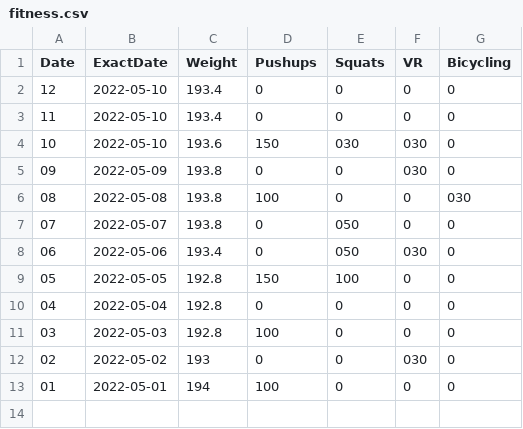
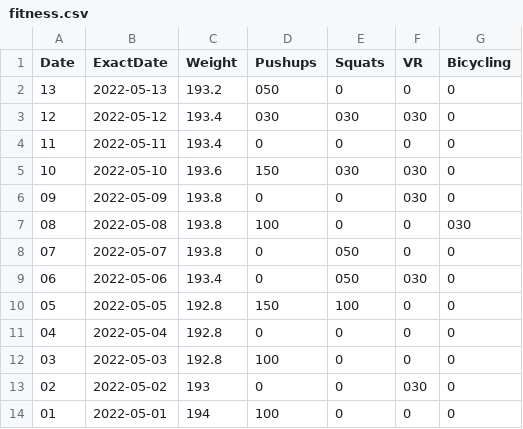
Before and after one commit to mehtaharsh16/daniel.feldroy.com, a CSV file: public/fitness.csv, drawn as a sheet.

```diff
--- a/public/fitness.csv
+++ b/public/fitness.csv
@@ -1,4 +1,5 @@
 Date,ExactDate,Weight,Pushups,Squats,VR,Bicycling
-12,2022-05-10,193.4,0,0,0,0
-11,2022-05-10,193.4,0,0,0,0
+13,2022-05-13,193.2,050,0,0,0
+12,2022-05-12,193.4,030,030,030,0
+11,2022-05-11,193.4,0,0,0,0
 10,2022-05-10,193.6,150,030,030,0
```
Also changed, not shown: 1 other file.
